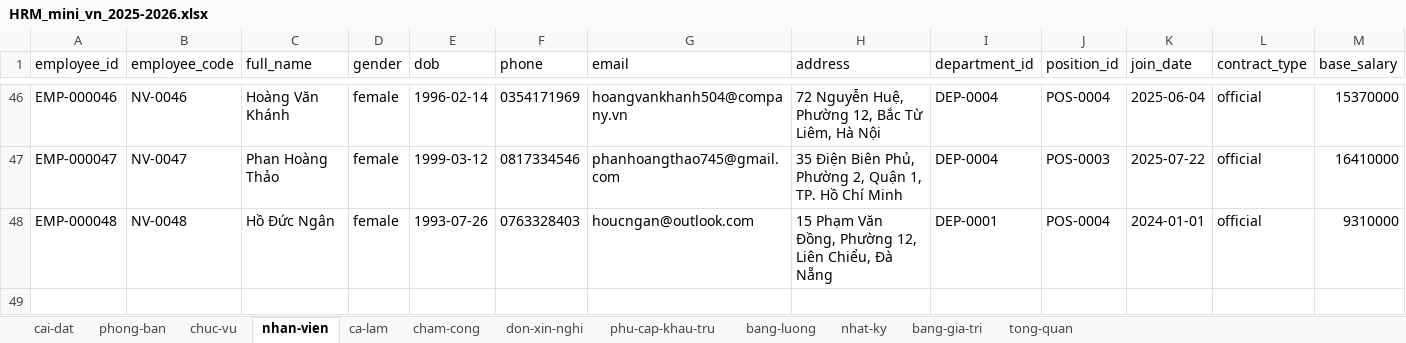
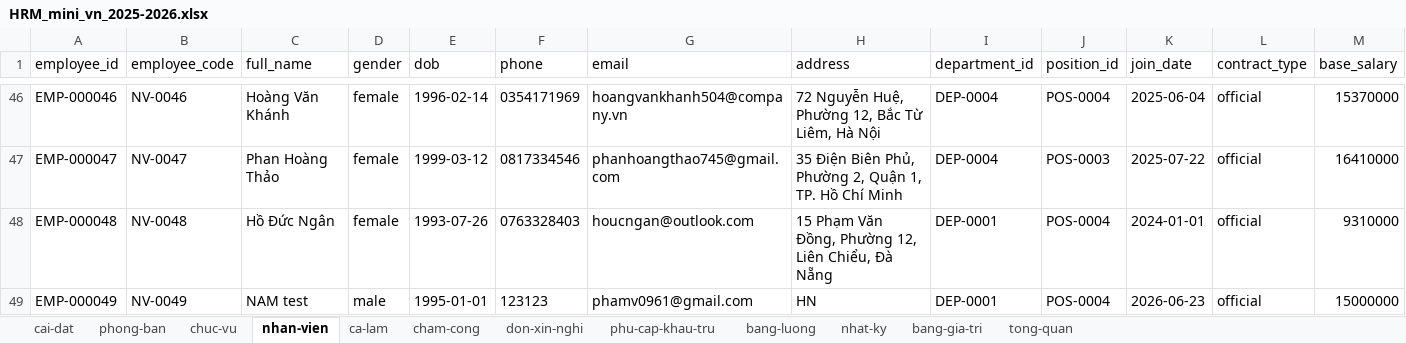
Before and after one commit to phamvu1501/HeThongHRM, an Excel workbook: HRM_mini_vn_2025-2026.xlsx, sheet nhan-vien, drawn as a sheet; only a part is shown, gaps mark what is left out; values as stored, in another font and other column widths than the file's, no borders; rows hold the shown columns only; the diff names each change by its address in the sheet, - before the commit and + after, or states it on an @@ line.

```diff
--- a/HRM_mini_vn_2025-2026.xlsx (sheet nhan-vien)
+++ b/HRM_mini_vn_2025-2026.xlsx (sheet nhan-vien)
+row 49: EMP-000049 | NV-0049 | NAM test | male | 1995-01-01 | 123123 | phamv0961@gmail.com | HN | DEP-0001 | POS-0004 | 2026-06-23 | official | 15000000
```
Also changed, not shown: sheet nhat-ky, sheet cham-cong, sheet don-xin-nghi, sheet phong-ban, 3 other files.
